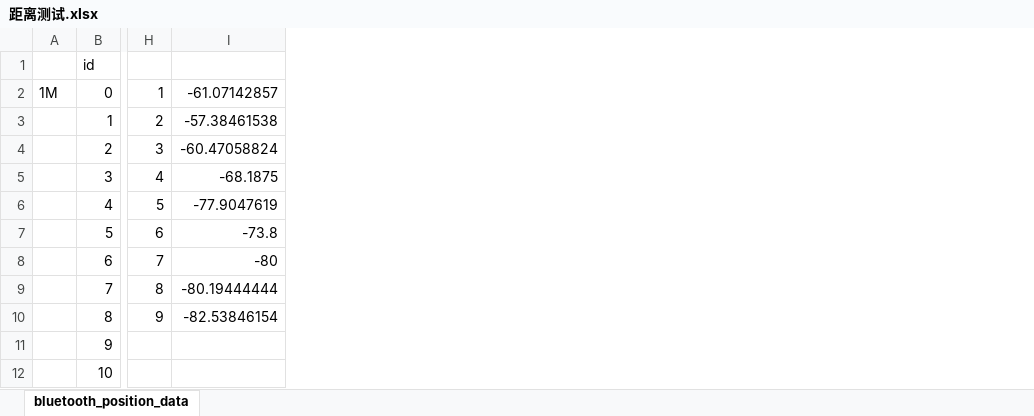
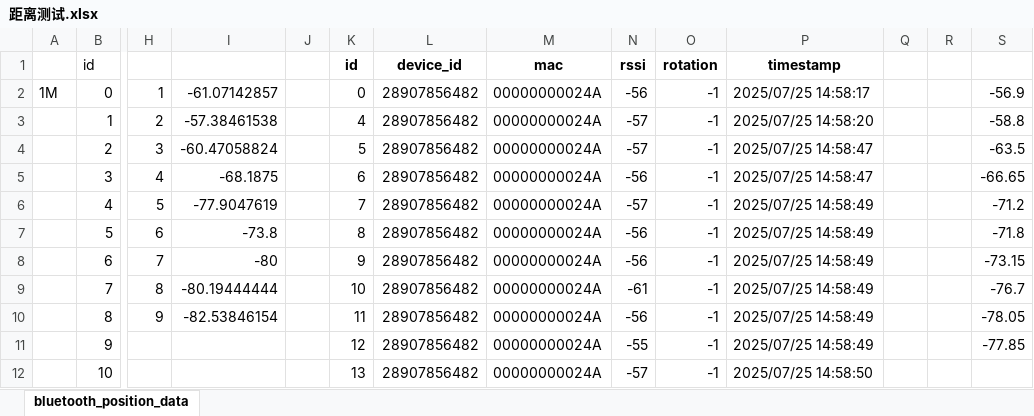
Before and after one commit to wangbin0619/whr-bluetooth, an Excel workbook: BluetoothLocator-main/other_data/距离测试.xlsx, sheet bluetooth_position_data, drawn as a sheet; only a part is shown, gaps mark what is left out; values as stored, in another font and other column widths than the file's, no borders; charts and pictures and conditional formats not drawn; the diff names each change by its address in the sheet, - before the commit and + after, or states it on an @@ line.

```diff
--- a/BluetoothLocator-main/other_data/距离测试.xlsx (sheet bluetooth_position_data)
+++ b/BluetoothLocator-main/other_data/距离测试.xlsx (sheet bluetooth_position_data)
+column J, empty
+column K, rows 1-12: id | 0 | 4 | 5 | 6 | 7 | 8 | 9 | 10 | 11 | 12 | 13
+column L, rows 1-12: device_id | 28907856482 | 28907856482 | 28907856482 | 28907856482 | 28907856482 | 28907856482 | 28907856482 | 28907856482 | 28907856482 | 28907856482 | 28907856482
+column M, rows 1-12: mac | 00000000024A | 00000000024A | 00000000024A | 00000000024A | 00000000024A | 00000000024A | 00000000024A | 00000000024A | 00000000024A | 00000000024A | 00000000024A
+column N, rows 1-12: rssi | -56 | -57 | -57 | -56 | -57 | -56 | -56 | -61 | -56 | -55 | -57
+column O, rows 1-12: rotation | -1 | -1 | -1 | -1 | -1 | -1 | -1 | -1 | -1 | -1 | -1
+column P, rows 1-12: timestamp | 2025/07/25 14:58:17 | 2025/07/25 14:58:20 | 2025/07/25 14:58:47 | 2025/07/25 14:58:47 | 2025/07/25 14:58:49 | 2025/07/25 14:58:49 | 2025/07/25 14:58:49 | 2025/07/25 14:58:49 | 2025/07/25 14:58:49 | 2025/07/25 14:58:49 | 2025/07/25 14:58:50
+column Q, empty
+column R, empty
+column S, rows 2-11: -56.9 | -58.8 | -63.5 | -66.65 | -71.2 | -71.8 | -73.15 | -76.7 | -78.05 | -77.85
```
Also changed, not shown: charts or pictures, BluetoothLocator-main/data/728data_square_large_2.xlsx, 3 other files.
